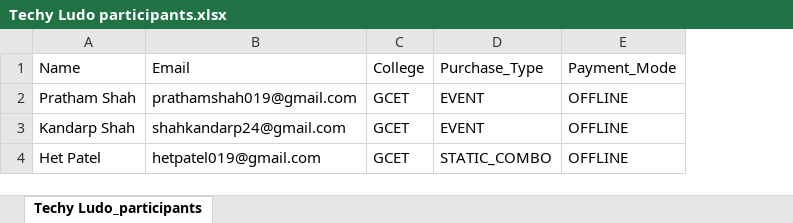
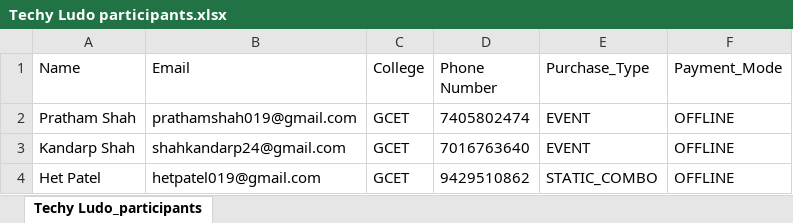
Before and after one commit to hetpatel4902/Imaze23, an Excel workbook: Leads And Coordinator/controller/Techy Ludo participants.xlsx, sheet Techy Ludo_participants, drawn as a sheet; values as stored, in another font and other column widths than the file's, no borders; the diff names each change by its address in the sheet, - before the commit and + after, or states it on an @@ line.

Commit message:
Changes in Excel done

```diff
--- a/Leads And Coordinator/controller/Techy Ludo participants.xlsx (sheet Techy Ludo_participants)
+++ b/Leads And Coordinator/controller/Techy Ludo participants.xlsx (sheet Techy Ludo_participants)
+column D (Phone Number), rows 2-4: 7405802474 | 7016763640 | 9429510862
```
Also changed, not shown: Leads And Coordinator/controller/Techy Ludo attendees.xlsx, Leads And Coordinator/controller/Treasure Hunt participants.xlsx, 1 other file.
